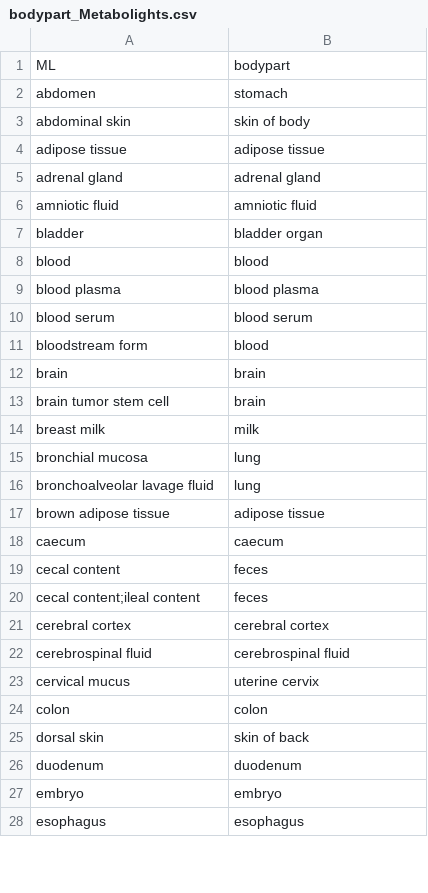
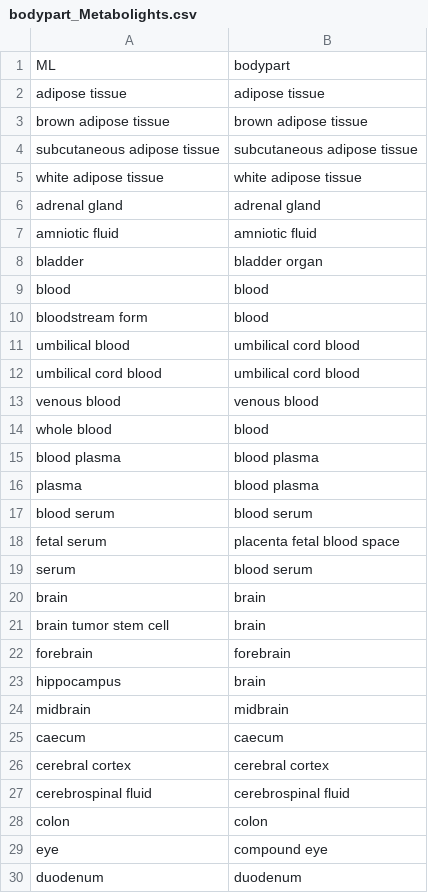
Before and after one commit to Wang-Bioinformatics-Lab/PublicDataset_ReDU_Metadata_Workflow, a CSV file: bin/translation_sheets_metabolights/bodypart_Metabolights.csv, drawn as a sheet; only a part is shown; the shorter side is filled out with more unchanged rows; the diff covers the shown part only.

```diff
--- a/bin/translation_sheets_metabolights/bodypart_Metabolights.csv
+++ b/bin/translation_sheets_metabolights/bodypart_Metabolights.csv
@@ -1,5 +1,6 @@
 ML,bodypart
-abdomen,stomach
-abdominal skin,skin of body
 adipose tissue,adipose tissue
+brown adipose tissue,brown adipose tissue
+subcutaneous adipose tissue,subcutaneous adipose tissue
+white adipose tissue,white adipose tissue
 adrenal gland,adrenal gland
@@ -8,19 +9,22 @@ bladder,bladder organ
 blood,blood
+bloodstream form,blood
+umbilical blood,umbilical cord blood
+umbilical cord blood,umbilical cord blood
+venous blood,venous blood
+whole blood,blood
 blood plasma,blood plasma
+plasma,blood plasma
 blood serum,blood serum
-bloodstream form,blood
+fetal serum,placenta fetal blood space
+serum,blood serum
 brain,brain
 brain tumor stem cell,brain
-breast milk,milk
-bronchial mucosa,lung
-bronchoalveolar lavage fluid,lung
-brown adipose tissue,adipose tissue
+forebrain,forebrain
+hippocampus,brain
+midbrain,midbrain
 caecum,caecum
-cecal content,feces
-cecal content;ileal content,feces
 cerebral cortex,cerebral cortex
 cerebrospinal fluid,cerebrospinal fluid
-cervical mucus,uterine cervix
 colon,colon
-dorsal skin,skin of back
+eye,compound eye
 duodenum,duodenum
```
Also changed, not shown: 21 added rows, 16 removed rows, 6 moved rows and 3 edited cells elsewhere in this file, bin/translation_sheets/Country.csv, bin/translation_sheets/InternalStandardsUsed.csv, 21 other files.
